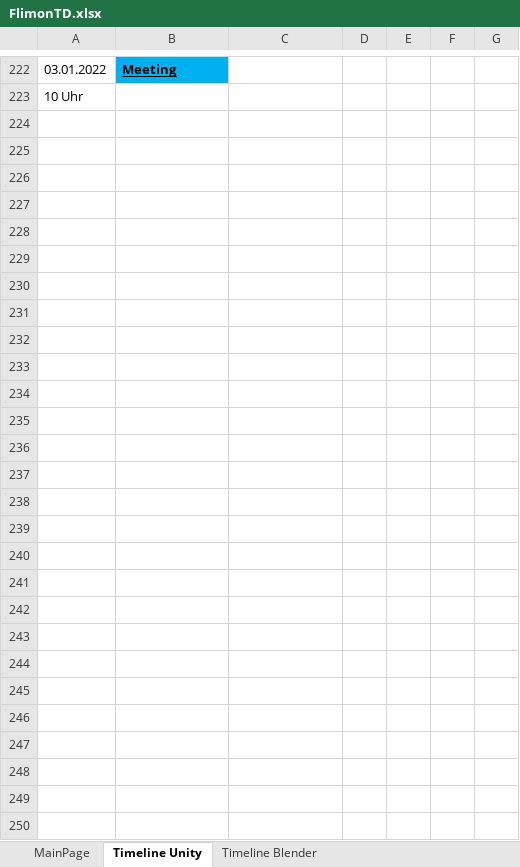
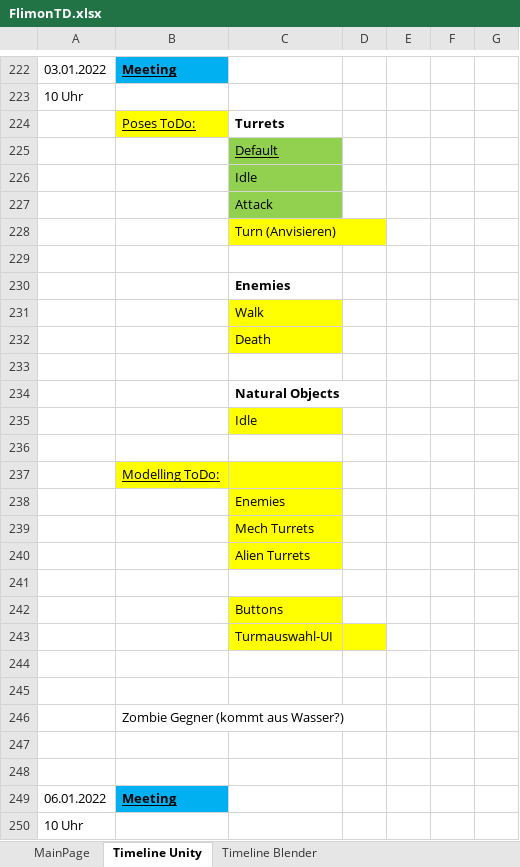
Before and after one commit to Flink91/FlimonUnityProject, an Excel workbook: FlimonTD.xlsx, sheet Timeline Unity, drawn as a sheet; only a part is shown, gaps mark what is left out; values as stored, in another font and other column widths than the file's, no borders; charts and pictures not drawn; the diff names each change by its address in the sheet, - before the commit and + after, or states it on an @@ line.

Commit message:
excelUpdate

```diff
--- a/FlimonTD.xlsx (sheet Timeline Unity)
+++ b/FlimonTD.xlsx (sheet Timeline Unity)
+row 224:  | Poses ToDo: | Turrets
+row 225:  |  | Default
+row 226:  |  | Idle
+row 227:  |  | Attack
+row 228:  |  | Turn (Anvisieren)
+row 229: (empty)
+row 230:  |  | Enemies
+row 231:  |  | Walk
+row 232:  |  | Death
+row 233: (empty)
+row 234:  |  | Natural Objects
+row 235:  |  | Idle
+row 236: (empty)
+row 237:  | Modelling ToDo:
+row 238:  |  | Enemies
+row 239:  |  | Mech Turrets
+row 240:  |  | Alien Turrets
+row 241: (empty)
+row 242:  |  | Buttons
+row 243:  |  | Turmauswahl-UI
+row 244: (empty)
+row 245: (empty)
+row 246:  | Zombie Gegner (kommt aus Wasser?)
+row 247: (empty)
+row 248: (empty)
+row 249: 06.01.2022 | Meeting
+row 250: 10 Uhr
```
